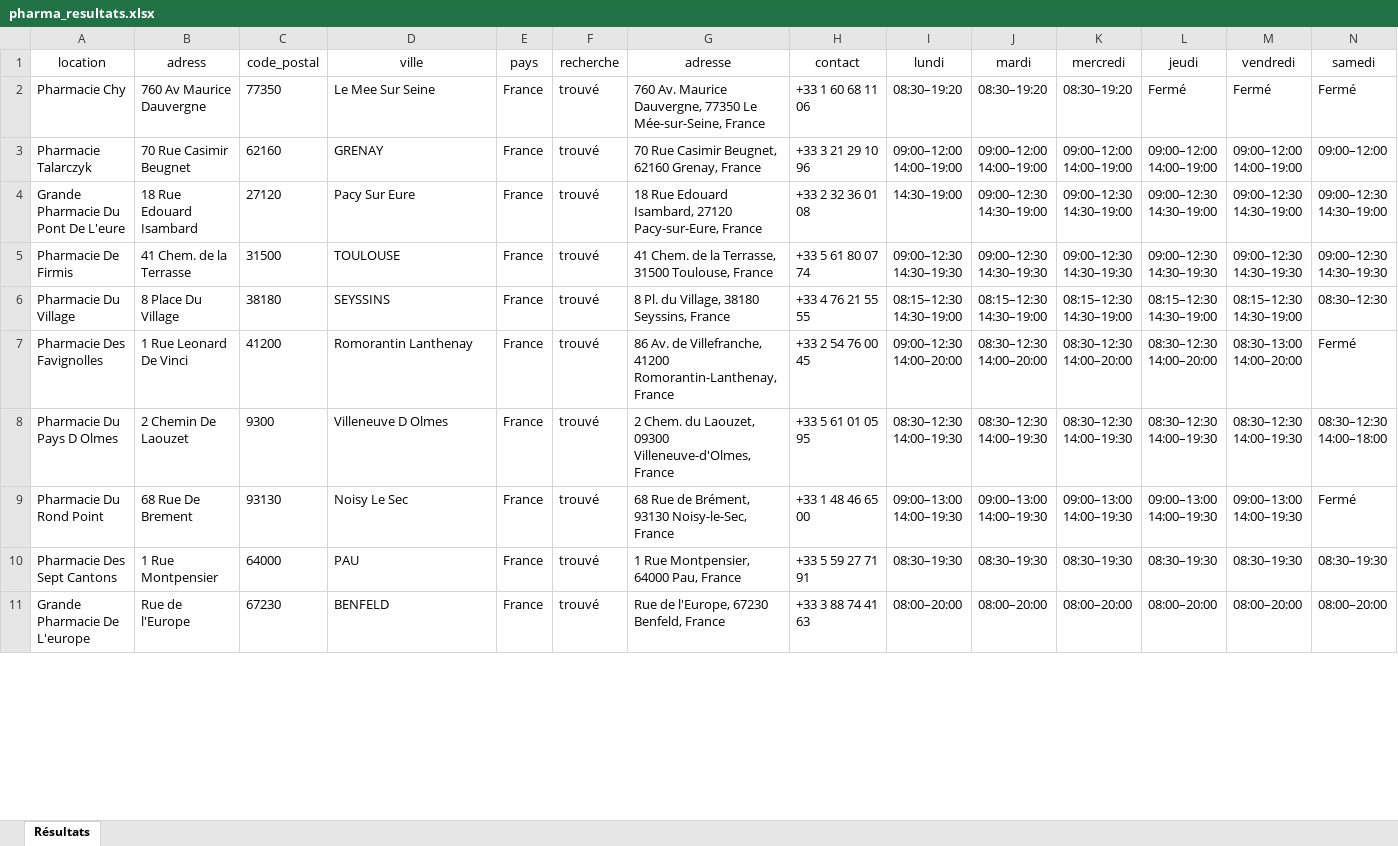
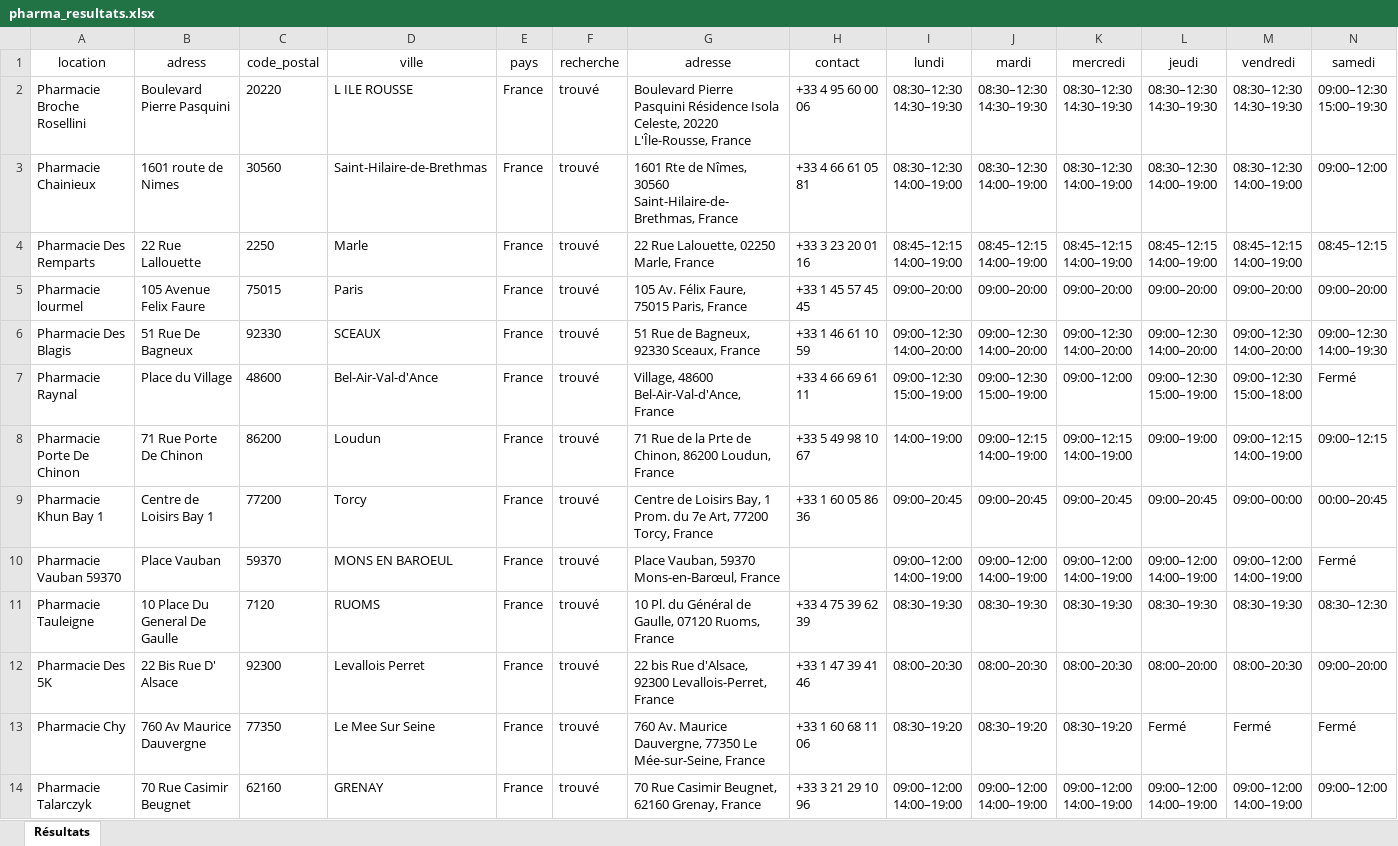
Before and after one commit to stagiairemobilosoft-ops/medadom_map, an Excel workbook: pharma_resultats.xlsx, sheet Résultats, drawn as a sheet; only a part is shown; the shorter side is filled out with more unchanged rows; values as stored, in another font and other column widths than the file's, no borders; rows hold the shown columns only; ↵ is a line break in a cell; the diff covers the shown part only; the diff names each change by its address in the sheet, - before the commit and + after, or states it on an @@ line.

```diff
--- a/pharma_resultats.xlsx (sheet Résultats)
+++ b/pharma_resultats.xlsx (sheet Résultats)
+row 2: Pharmacie Broche Rosellini | Boulevard Pierre Pasquini | 20220 | L ILE ROUSSE | France | trouvé | Boulevard Pierre Pasquini Résidence Isola Celeste, 20220 L'Île-Rousse, France | +33 4 95 60 00 06 | 08:30–12:30 ↵ 14:30–19:30 | 08:30–12:30 ↵ 14:30–19:30 | 08:30–12:30 ↵ 14:30–19:30 | 08:30–12:30 ↵ 14:30–19:30 | 08:30–12:30 ↵ 14:30–19:30 | 09:00–12:30 ↵ 15:00–19:30
+row 3: Pharmacie Chainieux | 1601 route de Nimes | 30560 | Saint-Hilaire-de-Brethmas | France | trouvé | 1601 Rte de Nîmes, 30560 Saint-Hilaire-de-Brethmas, France | +33 4 66 61 05 81 | 08:30–12:30 ↵ 14:00–19:00 | 08:30–12:30 ↵ 14:00–19:00 | 08:30–12:30 ↵ 14:00–19:00 | 08:30–12:30 ↵ 14:00–19:00 | 08:30–12:30 ↵ 14:00–19:00 | 09:00–12:00
+row 4: Pharmacie Des Remparts | 22 Rue Lallouette | 2250 | Marle | France | trouvé | 22 Rue Lalouette, 02250 Marle, France | +33 3 23 20 01 16 | 08:45–12:15 ↵ 14:00–19:00 | 08:45–12:15 ↵ 14:00–19:00 | 08:45–12:15 ↵ 14:00–19:00 | 08:45–12:15 ↵ 14:00–19:00 | 08:45–12:15 ↵ 14:00–19:00 | 08:45–12:15
+row 5: Pharmacie lourmel | 105 Avenue Felix Faure | 75015 | Paris | France | trouvé | 105 Av. Félix Faure, 75015 Paris, France | +33 1 45 57 45 45 | 09:00–20:00 | 09:00–20:00 | 09:00–20:00 | 09:00–20:00 | 09:00–20:00 | 09:00–20:00
+row 6: Pharmacie Des Blagis | 51 Rue De Bagneux | 92330 | SCEAUX | France | trouvé | 51 Rue de Bagneux, 92330 Sceaux, France | +33 1 46 61 10 59 | 09:00–12:30 ↵ 14:00–20:00 | 09:00–12:30 ↵ 14:00–20:00 | 09:00–12:30 ↵ 14:00–20:00 | 09:00–12:30 ↵ 14:00–20:00 | 09:00–12:30 ↵ 14:00–20:00 | 09:00–12:30 ↵ 14:00–19:30
+row 7: Pharmacie Raynal | Place du Village | 48600 | Bel-Air-Val-d'Ance | France | trouvé | Village, 48600 Bel-Air-Val-d'Ance, France | +33 4 66 69 61 11 | 09:00–12:30 ↵ 15:00–19:00 | 09:00–12:30 ↵ 15:00–19:00 | 09:00–12:00 | 09:00–12:30 ↵ 15:00–19:00 | 09:00–12:30 ↵ 15:00–18:00 | Fermé
+row 8: Pharmacie Porte De Chinon | 71 Rue Porte De Chinon | 86200 | Loudun | France | trouvé | 71 Rue de la Prte de Chinon, 86200 Loudun, France | +33 5 49 98 10 67 | 14:00–19:00 | 09:00–12:15 ↵ 14:00–19:00 | 09:00–12:15 ↵ 14:00–19:00 | 09:00–19:00 | 09:00–12:15 ↵ 14:00–19:00 | 09:00–12:15
+row 9: Pharmacie Khun Bay 1 | Centre de Loisirs Bay 1 | 77200 | Torcy | France | trouvé | Centre de Loisirs Bay, 1 Prom. du 7e Art, 77200 Torcy, France | +33 1 60 05 86 36 | 09:00–20:45 | 09:00–20:45 | 09:00–20:45 | 09:00–20:45 | 09:00–00:00 | 00:00–20:45
+row 10: Pharmacie Vauban 59370 | Place Vauban | 59370 | MONS EN BAROEUL | France | trouvé | Place Vauban, 59370 Mons-en-Barœul, France |  | 09:00–12:00 ↵ 14:00–19:00 | 09:00–12:00 ↵ 14:00–19:00 | 09:00–12:00 ↵ 14:00–19:00 | 09:00–12:00 ↵ 14:00–19:00 | 09:00–12:00 ↵ 14:00–19:00 | Fermé
+row 11: Pharmacie Tauleigne | 10 Place Du General De Gaulle | 7120 | RUOMS | France | trouvé | 10 Pl. du Général de Gaulle, 07120 Ruoms, France | +33 4 75 39 62 39 | 08:30–19:30 | 08:30–19:30 | 08:30–19:30 | 08:30–19:30 | 08:30–19:30 | 08:30–12:30
+row 12: Pharmacie Des 5K | 22 Bis Rue D' Alsace | 92300 | Levallois Perret | France | trouvé | 22 bis Rue d'Alsace, 92300 Levallois-Perret, France | +33 1 47 39 41 46 | 08:00–20:30 | 08:00–20:30 | 08:00–20:30 | 08:00–20:00 | 08:00–20:30 | 09:00–20:00
```
Also changed, not shown: 79 added rows and 2 edited cells elsewhere in this sheet, 2 other files.
